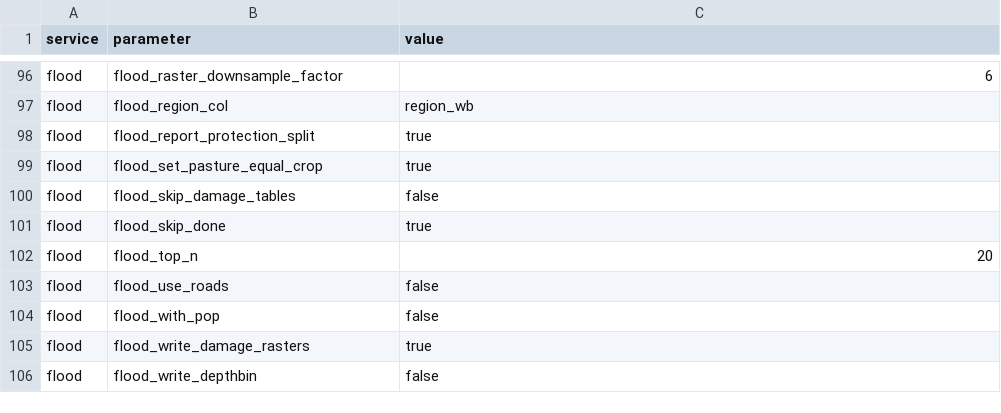
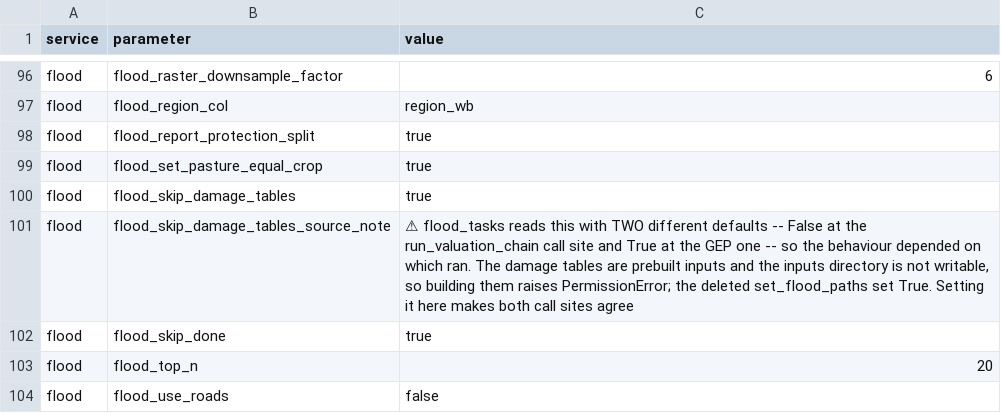
Before and after one commit to NatCapTEEMs/global_invest_dev, a CSV file: global_invest/input_template/es_parameters.csv, drawn as a sheet; only a part is shown, gaps mark what is left out; the shorter side is filled out with more unchanged rows.

Commit message:
flood: comments say what the code does, and skip_damage_tables agrees with itself
Comments that narrated what the code used to do are rewritten to state what it
does now. We do not document removals in the source.

flood_skip_damage_tables was read with two different defaults in one file -- False
at the run_valuation_chain call site, True at the GEP one -- so behaviour depended
on which ran first. The damage tables are prebuilt inputs and their directory is
not writable, so building them raises PermissionError. Set true in es_parameters,
which makes both call sites agree.

```diff
--- a/global_invest/input_template/es_parameters.csv
+++ b/global_invest/input_template/es_parameters.csv
@@ -99,3 +99,4 @@ flood,flood_report_protection_split,true
 flood,flood_set_pasture_equal_crop,true
-flood,flood_skip_damage_tables,false
+flood,flood_skip_damage_tables,true
+flood,flood_skip_damage_tables_source_note,"⚠ flood_tasks reads this with TWO different defaults -- False at the run_valuation_chain call site and True at the GEP one -- so the behaviour depended on which ran. The damage tables are prebuilt inputs and the inputs directory is not writable, so building them raises PermissionError; the deleted set_flood_paths set True. Setting it here makes both call sites agree"
 flood,flood_skip_done,true
```
Also changed, not shown: 1 other file.
